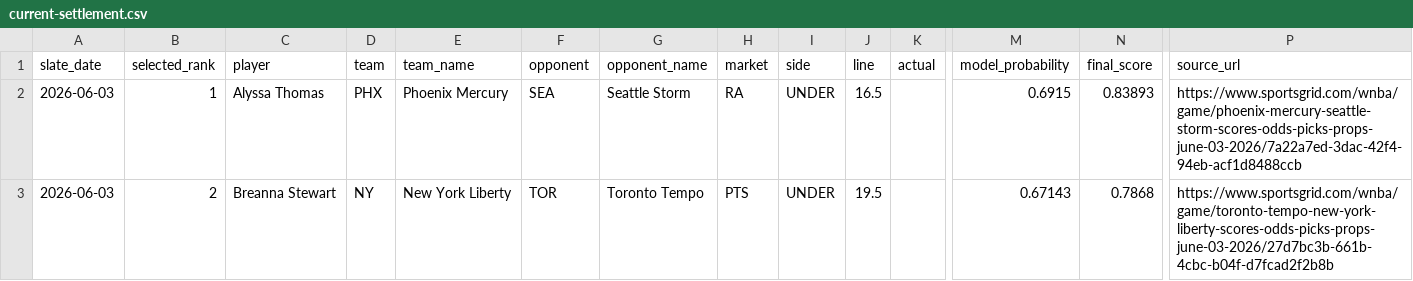
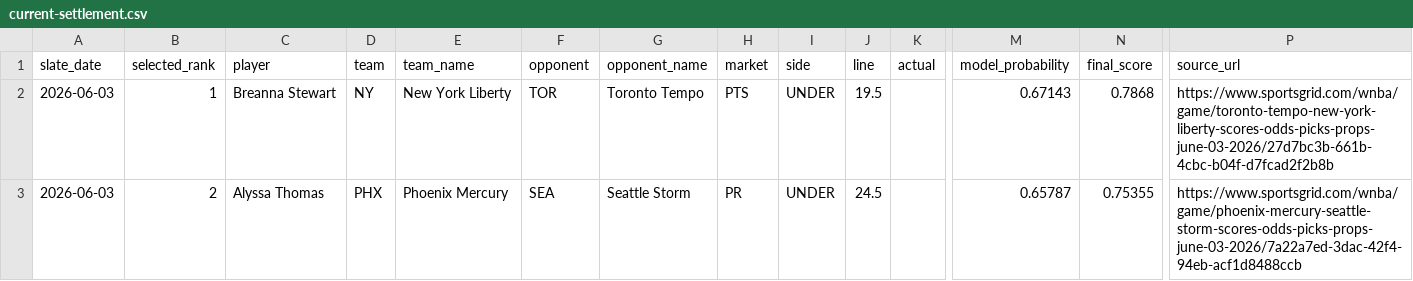
Before and after one commit to testqgw/SCP, a CSV file: wnba/output/current-settlement.csv, drawn as a sheet; only a part is shown, gaps mark what is left out; the diff names each change by its address in the sheet, - before the commit and + after, or states it on an @@ line.

```diff
--- a/wnba/output/current-settlement.csv
+++ b/wnba/output/current-settlement.csv
-C2 (player): Alyssa Thomas
+C2 (player): Breanna Stewart
-D2 (team): PHX
+D2 (team): NY
-E2 (team_name): Phoenix Mercury
+E2 (team_name): New York Liberty
-F2 (opponent): SEA
+F2 (opponent): TOR
-G2 (opponent_name): Seattle Storm
+G2 (opponent_name): Toronto Tempo
-H2 (market): RA
+H2 (market): PTS
-J2 (line): 16.5
+J2 (line): 19.5
-M2 (model_probability): 0.6915
+M2 (model_probability): 0.67143
-N2 (final_score): 0.83893
+N2 (final_score): 0.7868
-P2 (source_url): https://www.sportsgrid.com/wnba/game/phoenix-mercury-seattle-storm-scores-odds-picks-props-june-03-2026/7a22a7ed-3dac-42f4-94eb-acf1d8488ccb
+P2 (source_url): https://www.sportsgrid.com/wnba/game/toronto-tempo-new-york-liberty-scores-odds-picks-props-june-03-2026/27d7bc3b-661b-4cbc-b04f-d7fcad2f2b8b
-C3 (player): Breanna Stewart
+C3 (player): Alyssa Thomas
-D3 (team): NY
+D3 (team): PHX
-E3 (team_name): New York Liberty
+E3 (team_name): Phoenix Mercury
-F3 (opponent): TOR
+F3 (opponent): SEA
-G3 (opponent_name): Toronto Tempo
+G3 (opponent_name): Seattle Storm
-H3 (market): PTS
+H3 (market): PR
-J3 (line): 19.5
+J3 (line): 24.5
-M3 (model_probability): 0.67143
+M3 (model_probability): 0.65787
-N3 (final_score): 0.7868
+N3 (final_score): 0.75355
-P3 (source_url): https://www.sportsgrid.com/wnba/game/toronto-tempo-new-york-liberty-scores-odds-picks-props-june-03-2026/27d7bc3b-661b-4cbc-b04f-d7fcad2f2b8b
+P3 (source_url): https://www.sportsgrid.com/wnba/game/phoenix-mercury-seattle-storm-scores-odds-picks-props-june-03-2026/7a22a7ed-3dac-42f4-94eb-acf1d8488ccb
```
Also changed, not shown: 7 other files.
